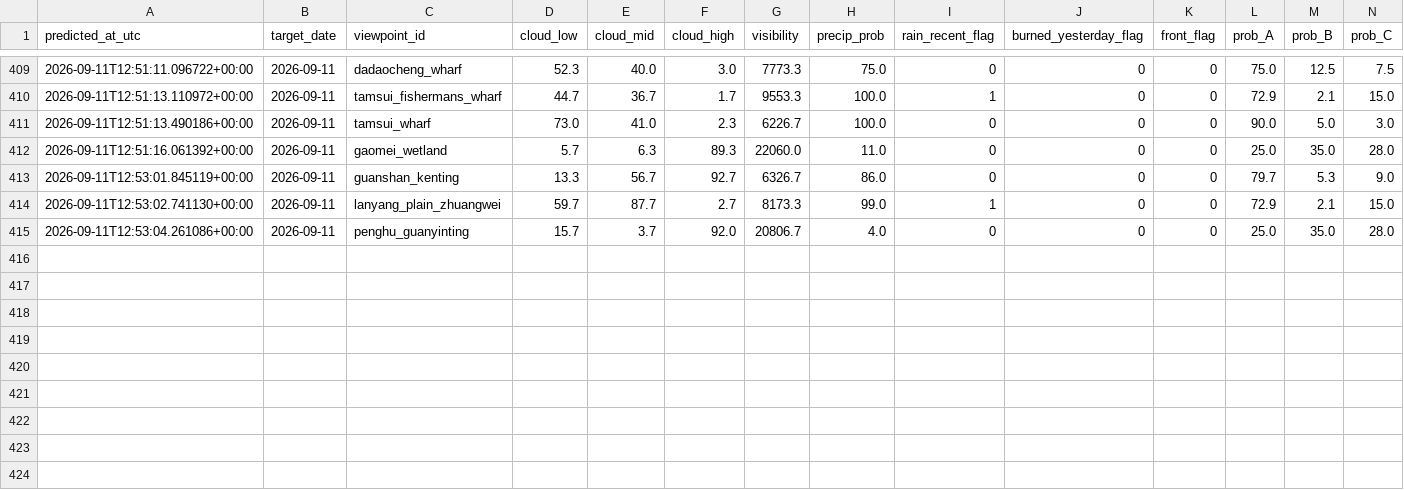
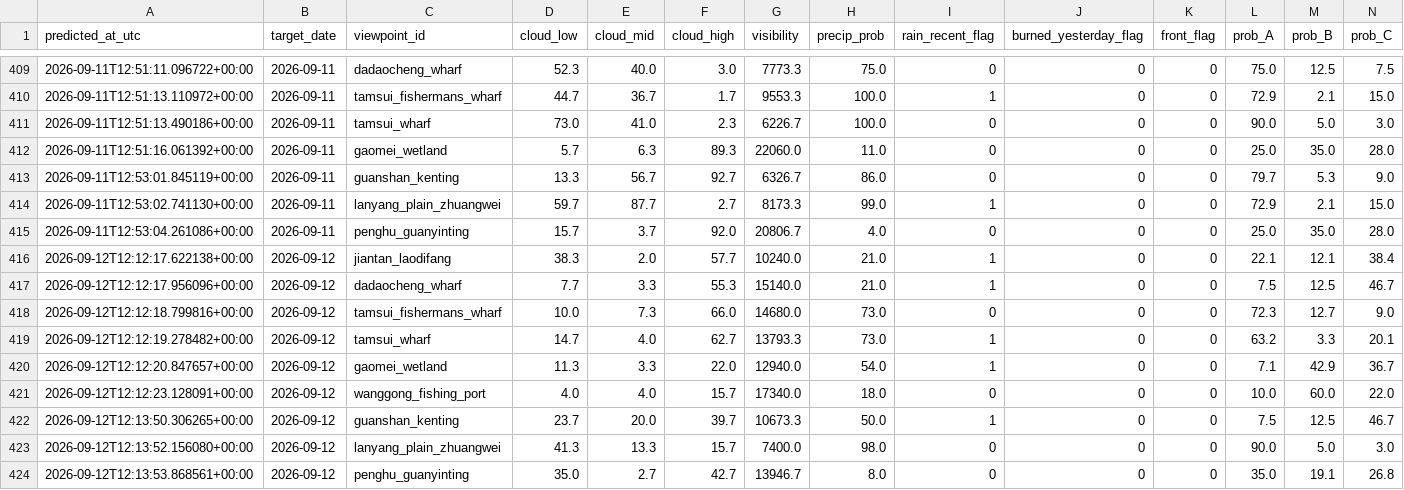
Before and after one commit to VioVenus/taipei-sunset, a CSV file: data/logs/predictions.csv, drawn as a sheet; only a part is shown, gaps mark what is left out; rows hold the shown columns only; the diff names each change by its address in the sheet, - before the commit and + after, or states it on an @@ line.

```diff
--- a/data/logs/predictions.csv
+++ b/data/logs/predictions.csv
+row 416: 2026-09-12T12:12:17.622138+00:00 | 2026-09-12 | jiantan_laodifang | 38.3 | 2.0 | 57.7 | 10240.0 | 21.0 | 1 | 0 | 0 | 22.1 | 12.1 | 38.4
+row 417: 2026-09-12T12:12:17.956096+00:00 | 2026-09-12 | dadaocheng_wharf | 7.7 | 3.3 | 55.3 | 15140.0 | 21.0 | 1 | 0 | 0 | 7.5 | 12.5 | 46.7
+row 418: 2026-09-12T12:12:18.799816+00:00 | 2026-09-12 | tamsui_fishermans_wharf | 10.0 | 7.3 | 66.0 | 14680.0 | 73.0 | 0 | 0 | 0 | 72.3 | 12.7 | 9.0
+row 419: 2026-09-12T12:12:19.278482+00:00 | 2026-09-12 | tamsui_wharf | 14.7 | 4.0 | 62.7 | 13793.3 | 73.0 | 1 | 0 | 0 | 63.2 | 3.3 | 20.1
+row 420: 2026-09-12T12:12:20.847657+00:00 | 2026-09-12 | gaomei_wetland | 11.3 | 3.3 | 22.0 | 12940.0 | 54.0 | 1 | 0 | 0 | 7.1 | 42.9 | 36.7
+row 421: 2026-09-12T12:12:23.128091+00:00 | 2026-09-12 | wanggong_fishing_port | 4.0 | 4.0 | 15.7 | 17340.0 | 18.0 | 0 | 0 | 0 | 10.0 | 60.0 | 22.0
+row 422: 2026-09-12T12:13:50.306265+00:00 | 2026-09-12 | guanshan_kenting | 23.7 | 20.0 | 39.7 | 10673.3 | 50.0 | 1 | 0 | 0 | 7.5 | 12.5 | 46.7
+row 423: 2026-09-12T12:13:52.156080+00:00 | 2026-09-12 | lanyang_plain_zhuangwei | 41.3 | 13.3 | 15.7 | 7400.0 | 98.0 | 0 | 0 | 0 | 90.0 | 5.0 | 3.0
+row 424: 2026-09-12T12:13:53.868561+00:00 | 2026-09-12 | penghu_guanyinting | 35.0 | 2.7 | 42.7 | 13946.7 | 8.0 | 0 | 0 | 0 | 35.0 | 19.1 | 26.8
```
